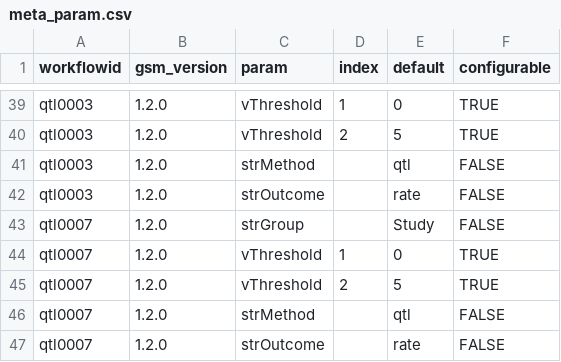
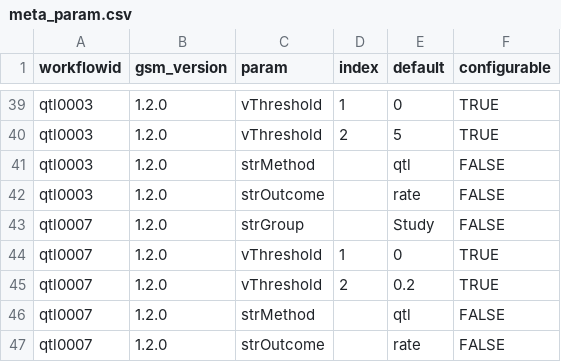
Before and after one commit to Gilead-BioStats/gsm, a CSV file: data-raw/meta_param.csv, drawn as a sheet; only a part is shown, gaps mark what is left out.

```diff
--- a/data-raw/meta_param.csv
+++ b/data-raw/meta_param.csv
@@ -44,3 +44,3 @@ qtl0007,1.2.0,strGroup,,Study,FALSE
 qtl0007,1.2.0,vThreshold,1,0,TRUE
-qtl0007,1.2.0,vThreshold,2,5,TRUE
+qtl0007,1.2.0,vThreshold,2,0.2,TRUE
 qtl0007,1.2.0,strMethod,,qtl,FALSE
```
Also changed, not shown: inst/dummyqtldata.csv, inst/dummyqtldata_startingpoint.csv, 10 other files.
